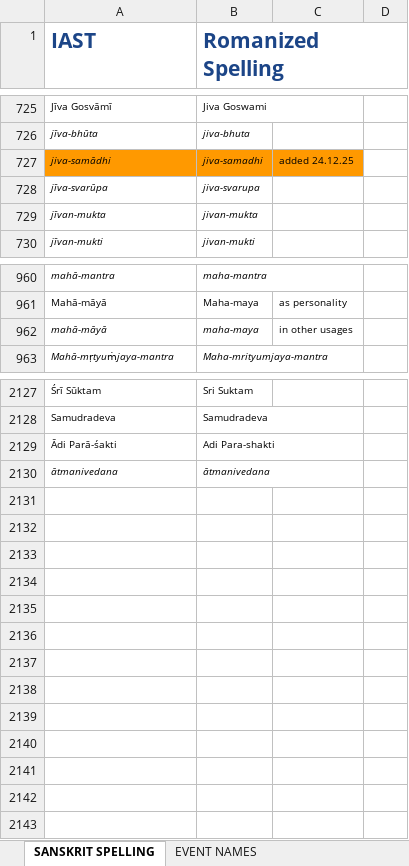
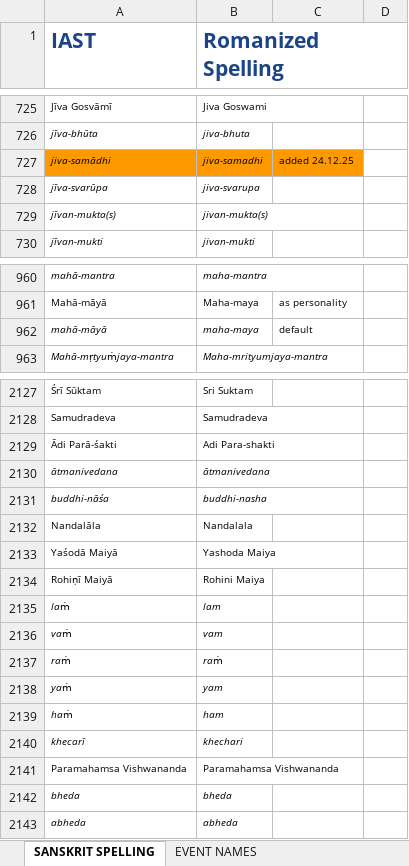
Before and after one commit to BMKnowledge/IAST_replacer, an Excel workbook: IAST.xlsx, sheet SANSKRIT SPELLING, drawn as a sheet; only a part is shown, gaps mark what is left out; values as stored, in another font and other column widths than the file's, no borders; charts and pictures not drawn; the diff names each change by its address in the sheet, - before the commit and + after, or states it on an @@ line.

Commit message:
chore(): latest IAST

```diff
--- a/IAST.xlsx (sheet SANSKRIT SPELLING)
+++ b/IAST.xlsx (sheet SANSKRIT SPELLING)
-A729 (IAST): jīvan-mukta
+A729 (IAST): jīvan-mukta(s)
-B729 (Romanized Spelling): jivan-mukta
+B729 (Romanized Spelling): jivan-mukta(s)
-C962: in other usages
+C962: default
+row 2131: buddhi-nāśa | buddhi-nasha
+row 2132: Nandalāla | Nandalala
+row 2133: Yaśodā Maiyā | Yashoda Maiya
+row 2134: Rohiṇī Maiyā | Rohini Maiya
+row 2135: laṁ | lam
+row 2136: vaṁ | vam
+row 2137: raṁ | raṁ
+row 2138: yaṁ | yam
+row 2139: haṁ | ham
+row 2140: khecarī | khechari
+row 2141: Paramahamsa Vishwananda | Paramahamsa Vishwananda
+row 2142: bheda | bheda
+row 2143: abheda | abheda
```
